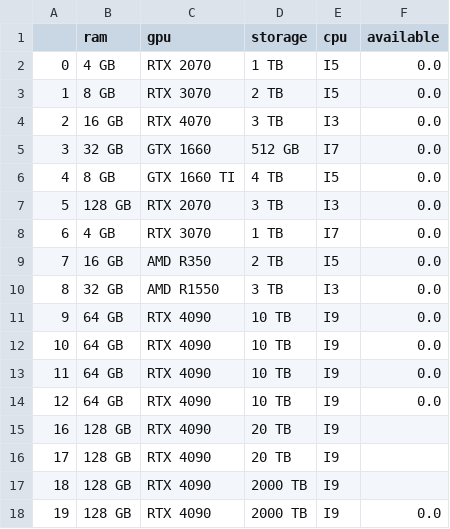
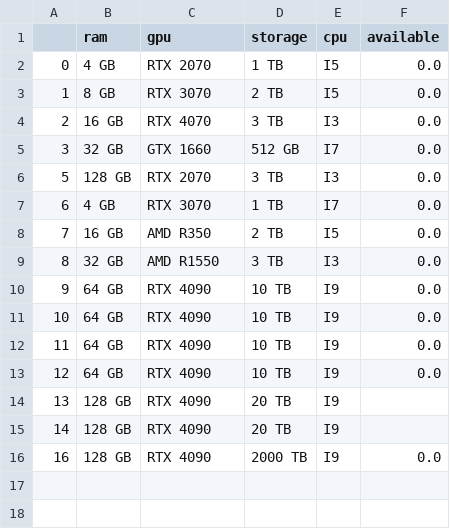
Before and after one commit to ahmedkhaledismail/cybercafe-management-system, a CSV file: databases/Computer_Tbl.CSV, drawn as a sheet.

```diff
--- a/databases/Computer_Tbl.CSV
+++ b/databases/Computer_Tbl.CSV
@@ -5,3 +5,2 @@
 3,32 GB,GTX 1660,512 GB,I7,0.0
-4,8 GB,GTX 1660 TI,4 TB,I5,0.0
 5,128 GB,RTX 2070,3 TB,I3,0.0
@@ -14,5 +13,4 @@
 12,64 GB,RTX 4090,10 TB,I9,0.0
-16,128 GB,RTX 4090,20 TB,I9,
-17,128 GB,RTX 4090,20 TB,I9,
-18,128 GB,RTX 4090,2000 TB,I9,
-19,128 GB,RTX 4090,2000 TB,I9,0.0
+13,128 GB,RTX 4090,20 TB,I9,
+14,128 GB,RTX 4090,20 TB,I9,
+16,128 GB,RTX 4090,2000 TB,I9,0.0
```
Also changed, not shown: 3 other files.
